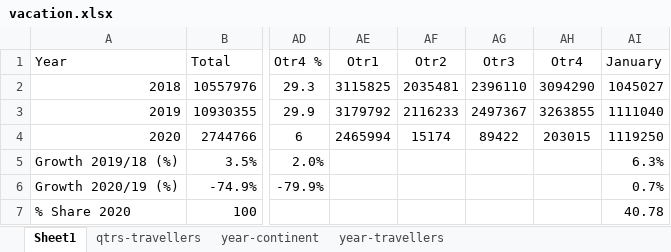
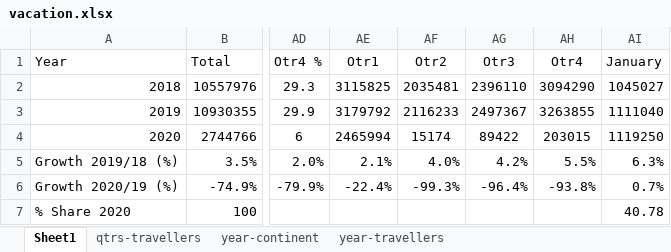
Before and after one commit to sreedevigattu/vacation, an Excel workbook: vacation.xlsx, sheet Sheet1, drawn as a sheet; only a part is shown, gaps mark what is left out; values as stored, in another font and other column widths than the file's, no borders; charts and pictures and conditional formats not drawn; the diff names each change by its address in the sheet, - before the commit and + after, or states it on an @@ line.

```diff
--- a/vacation.xlsx (sheet Sheet1)
+++ b/vacation.xlsx (sheet Sheet1)
-AE5 (Otr1): (empty)
+AE5 (Otr1): 2.1%
-AF5 (Otr2): (empty)
+AF5 (Otr2): 4.0%
-AG5 (Otr3): (empty)
+AG5 (Otr3): 4.2%
-AH5 (Otr4): (empty)
+AH5 (Otr4): 5.5%
-AE6 (Otr1): (empty)
+AE6 (Otr1): -22.4%
-AF6 (Otr2): (empty)
+AF6 (Otr2): -99.3%
-AG6 (Otr3): (empty)
+AG6 (Otr3): -96.4%
-AH6 (Otr4): (empty)
+AH6 (Otr4): -93.8%
```
Also changed, not shown: 9 other files.
